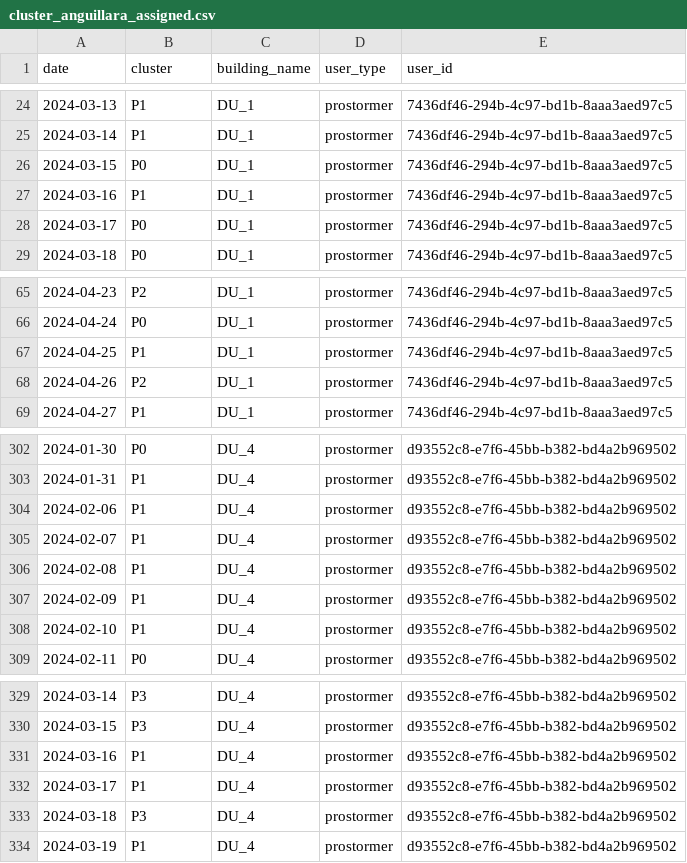
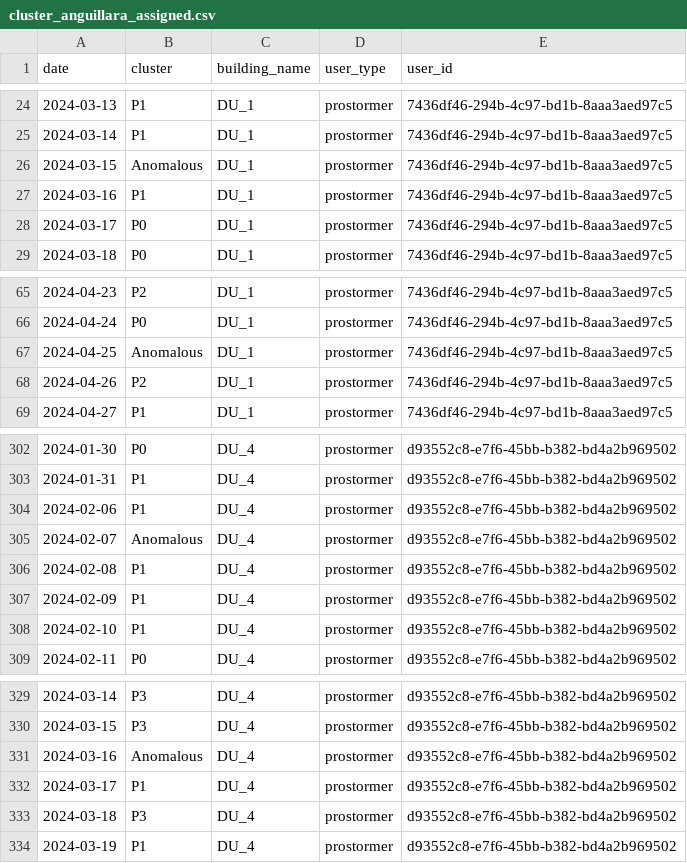
Before and after one commit to baeda-polito/residential-buildings-analytics, a CSV file: results/cluster_anguillara_assigned.csv, drawn as a sheet; only a part is shown, gaps mark what is left out.

Commit message:
feat(benchmarking): introducing anomalous cluster

```diff
--- a/results/cluster_anguillara_assigned.csv
+++ b/results/cluster_anguillara_assigned.csv
@@ -25,3 +25,3 @@ date,cluster,building_name,user_type,user_id
 2024-03-14,P1,DU_1,prostormer,7436df46-294b-4c97-bd1b-8aaa3aed97c5
-2024-03-15,P0,DU_1,prostormer,7436df46-294b-4c97-bd1b-8aaa3aed97c5
+2024-03-15,Anomalous,DU_1,prostormer,7436df46-294b-4c97-bd1b-8aaa3aed97c5
 2024-03-16,P1,DU_1,prostormer,7436df46-294b-4c97-bd1b-8aaa3aed97c5
@@ -66,3 +66,3 @@ date,cluster,building_name,user_type,user_id
 2024-04-24,P0,DU_1,prostormer,7436df46-294b-4c97-bd1b-8aaa3aed97c5
-2024-04-25,P1,DU_1,prostormer,7436df46-294b-4c97-bd1b-8aaa3aed97c5
+2024-04-25,Anomalous,DU_1,prostormer,7436df46-294b-4c97-bd1b-8aaa3aed97c5
 2024-04-26,P2,DU_1,prostormer,7436df46-294b-4c97-bd1b-8aaa3aed97c5
@@ -304,3 +304,3 @@ date,cluster,building_name,user_type,user_id
 2024-02-06,P1,DU_4,prostormer,d93552c8-e7f6-45bb-b382-bd4a2b969502
-2024-02-07,P1,DU_4,prostormer,d93552c8-e7f6-45bb-b382-bd4a2b969502
+2024-02-07,Anomalous,DU_4,prostormer,d93552c8-e7f6-45bb-b382-bd4a2b969502
 2024-02-08,P1,DU_4,prostormer,d93552c8-e7f6-45bb-b382-bd4a2b969502
@@ -330,3 +330,3 @@ date,cluster,building_name,user_type,user_id
 2024-03-15,P3,DU_4,prostormer,d93552c8-e7f6-45bb-b382-bd4a2b969502
-2024-03-16,P1,DU_4,prostormer,d93552c8-e7f6-45bb-b382-bd4a2b969502
+2024-03-16,Anomalous,DU_4,prostormer,d93552c8-e7f6-45bb-b382-bd4a2b969502
 2024-03-17,P1,DU_4,prostormer,d93552c8-e7f6-45bb-b382-bd4a2b969502
```
Also changed, not shown: 17 other files.
